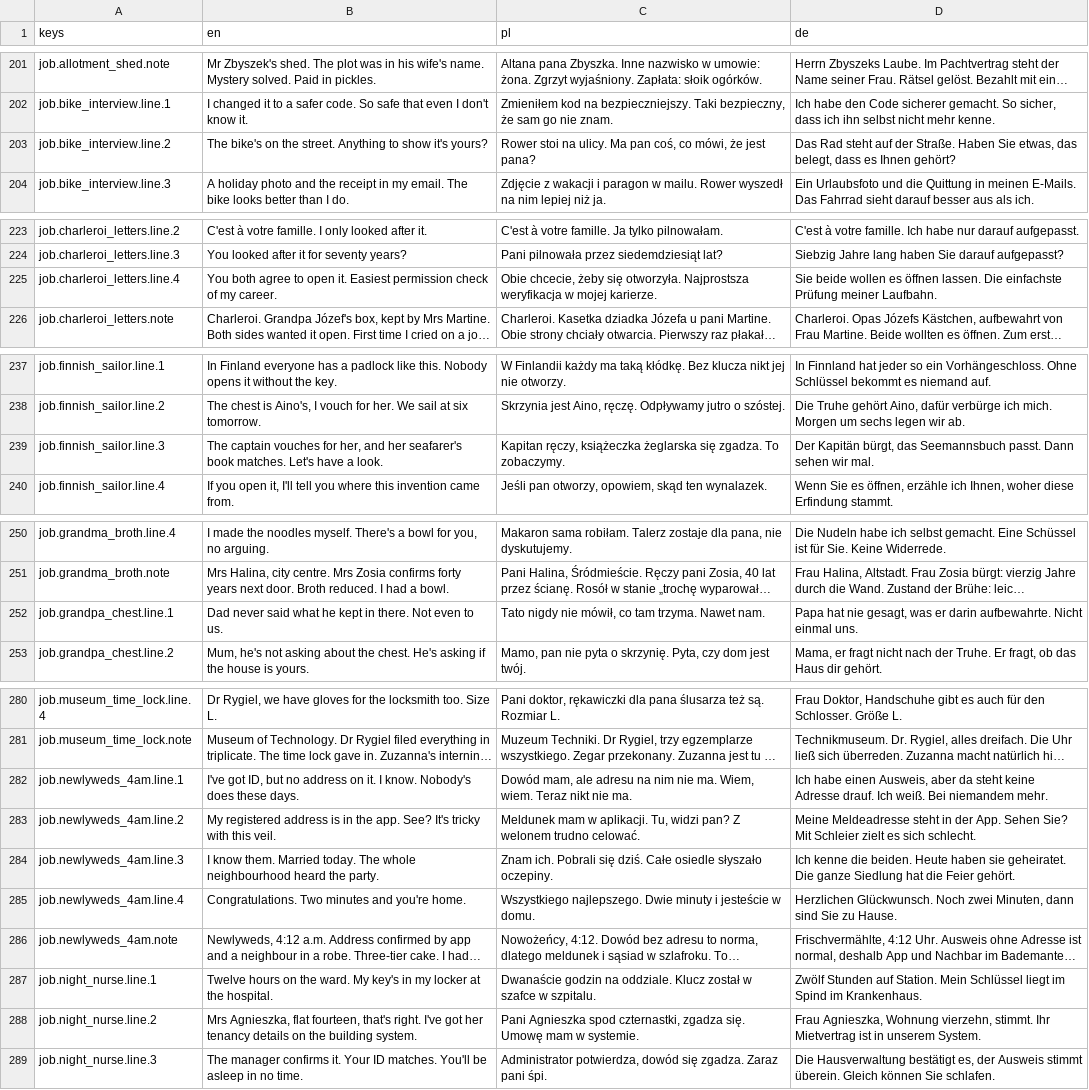
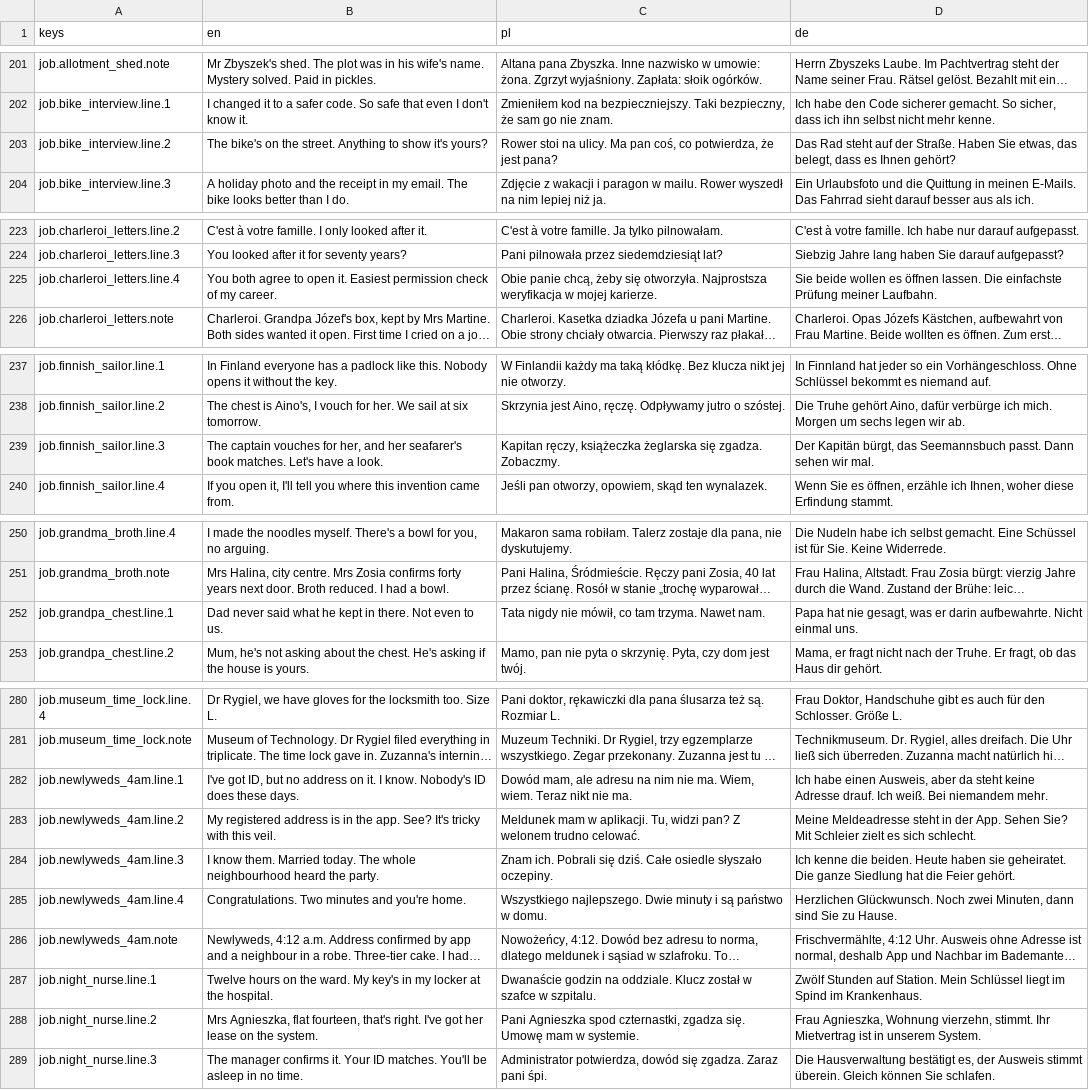
Before and after one commit to woogitsugames/lockwright, a CSV file: game/i18n/content.csv, drawn as a sheet; only a part is shown, gaps mark what is left out; long unchanged cells end in …; the diff covers the shown part only; the diff names each change by its address in the sheet, - before the commit and + after, or states it on an @@ line.

```diff
--- a/game/i18n/content.csv
+++ b/game/i18n/content.csv
-C203 (pl): …coś, co mówi, że jest…
+C203 (pl): …coś, co potwierdza, że jest…
-C225 (pl): Obie chcecie, żeby się…
+C225 (pl): Obie panie chcą, żeby się…
-C239 (pl): …się zgadza. To zobaczymy.
+C239 (pl): …się zgadza. Zobaczmy.
-C252 (pl): Tato nigdy nie…
+C252 (pl): Tata nigdy nie…
-B282 (en): …know. Nobody's does these…
+B282 (en): …know. Nobody's ID does these…
-C285 (pl): …minuty i jesteście w domu.
+C285 (pl): …minuty i są państwo w domu.
-B288 (en): …got her tenancy details on the building system.
+B288 (en): …got her lease on the system.
```
Also changed, not shown: 3 edited cells elsewhere in this file, 1 other file.
